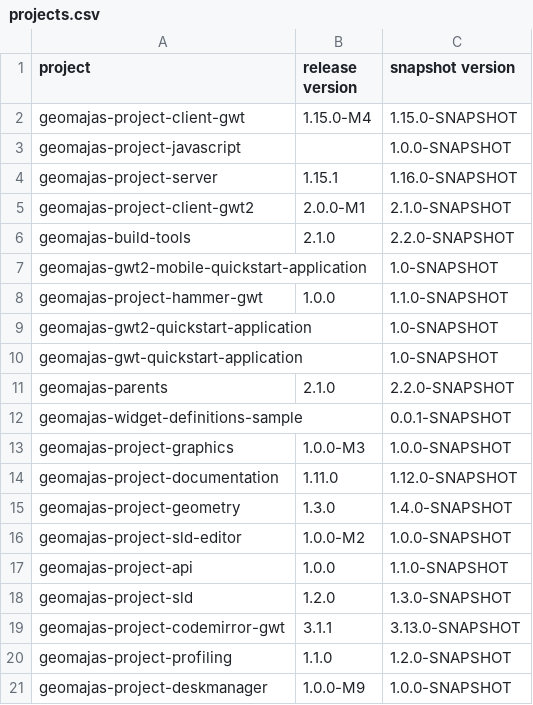
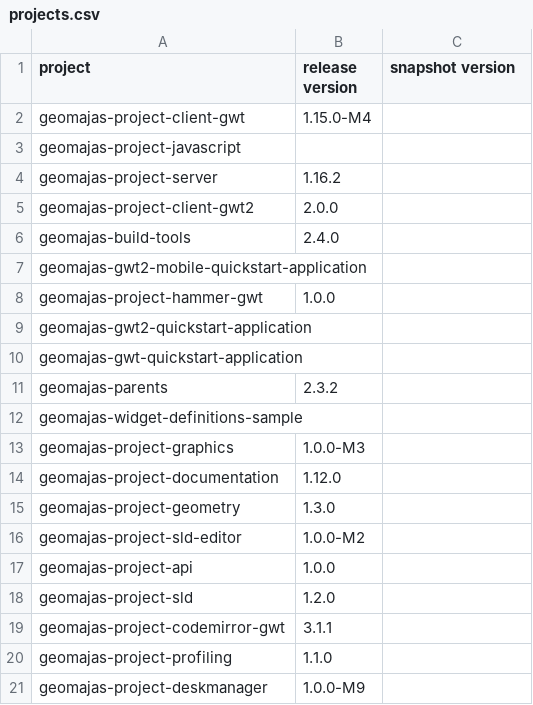
Before and after one commit to geomajas/geomajas-build-tools, a CSV file: geomajas-dep/projects.csv, drawn as a sheet.

```diff
--- a/geomajas-dep/projects.csv
+++ b/geomajas-dep/projects.csv
@@ -1,21 +1,21 @@
 project,release version,snapshot version
-geomajas-project-client-gwt,1.15.0-M4,1.15.0-SNAPSHOT
-geomajas-project-javascript,,1.0.0-SNAPSHOT
-geomajas-project-server,1.15.1,1.16.0-SNAPSHOT
-geomajas-project-client-gwt2,2.0.0-M1,2.1.0-SNAPSHOT
-geomajas-build-tools,2.1.0,2.2.0-SNAPSHOT
-geomajas-gwt2-mobile-quickstart-application,,1.0-SNAPSHOT
-geomajas-project-hammer-gwt,1.0.0,1.1.0-SNAPSHOT
-geomajas-gwt2-quickstart-application,,1.0-SNAPSHOT
-geomajas-gwt-quickstart-application,,1.0-SNAPSHOT
-geomajas-parents,2.1.0,2.2.0-SNAPSHOT
-geomajas-widget-definitions-sample,,0.0.1-SNAPSHOT
-geomajas-project-graphics,1.0.0-M3,1.0.0-SNAPSHOT
-geomajas-project-documentation,1.11.0,1.12.0-SNAPSHOT
-geomajas-project-geometry,1.3.0,1.4.0-SNAPSHOT
-geomajas-project-sld-editor,1.0.0-M2,1.0.0-SNAPSHOT
-geomajas-project-api,1.0.0,1.1.0-SNAPSHOT
-geomajas-project-sld,1.2.0,1.3.0-SNAPSHOT
-geomajas-project-codemirror-gwt,3.1.1,3.13.0-SNAPSHOT
-geomajas-project-profiling,1.1.0,1.2.0-SNAPSHOT
-geomajas-project-deskmanager,1.0.0-M9,1.0.0-SNAPSHOT
+geomajas-project-client-gwt,1.15.0-M4
+geomajas-project-javascript,
+geomajas-project-server,1.16.2
+geomajas-project-client-gwt2,2.0.0
+geomajas-build-tools,2.4.0
+geomajas-gwt2-mobile-quickstart-application,
+geomajas-project-hammer-gwt,1.0.0
+geomajas-gwt2-quickstart-application,
+geomajas-gwt-quickstart-application,
+geomajas-parents,2.3.2
+geomajas-widget-definitions-sample,
+geomajas-project-graphics,1.0.0-M3
+geomajas-project-documentation,1.12.0
+geomajas-project-geometry,1.3.0
+geomajas-project-sld-editor,1.0.0-M2
+geomajas-project-api,1.0.0
+geomajas-project-sld,1.2.0
+geomajas-project-codemirror-gwt,3.1.1
+geomajas-project-profiling,1.1.0
+geomajas-project-deskmanager,1.0.0-M9
```
Also changed, not shown: geomajas-dep/artifacts.csv, 3 other files.
